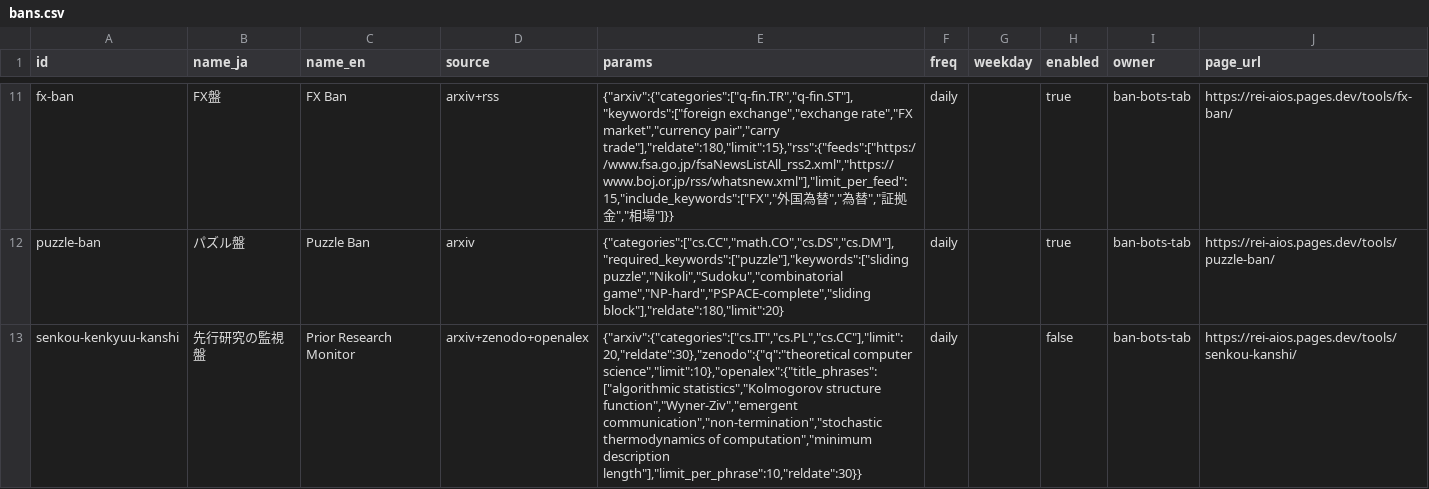
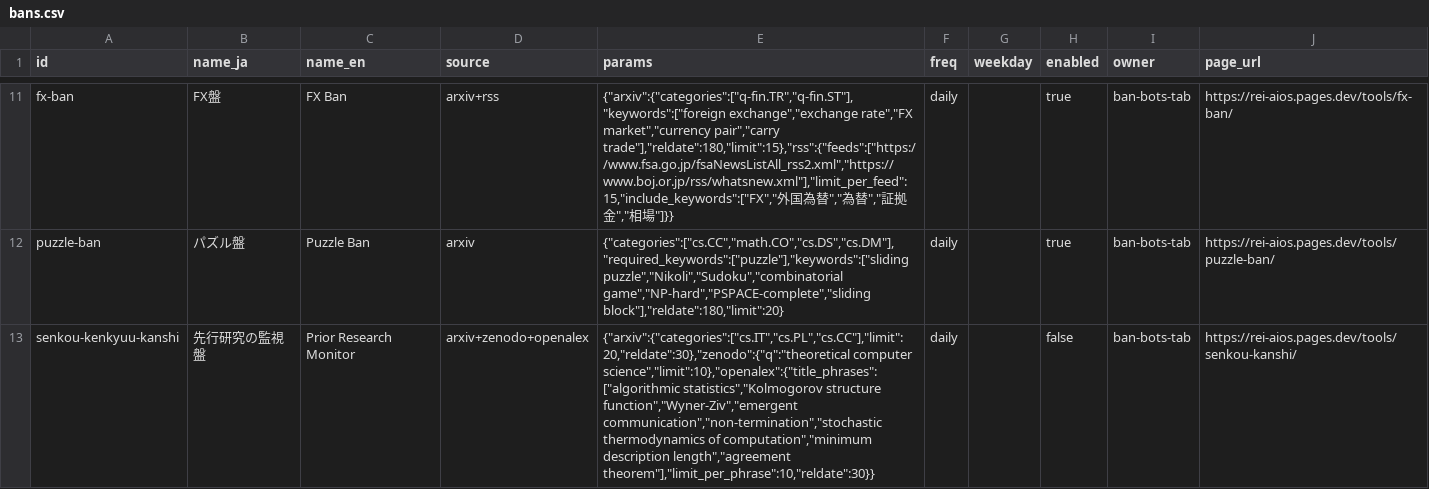
Before and after one commit to fc0web/ban-bots, a CSV file: registry/bans.csv, drawn as a sheet; only a part is shown, gaps mark what is left out.

```diff
--- a/registry/bans.csv
+++ b/registry/bans.csv
@@ -12,2 +12,2 @@ fx-ban,FX盤,FX Ban,arxiv+rss,"{""arxiv"":{""categories"":[""q-fin.TR"",""q-fin.
 puzzle-ban,パズル盤,Puzzle Ban,arxiv,"{""categories"":[""cs.CC"",""math.CO"",""cs.DS"",""cs.DM""],""required_keywords"":[""puzzle""],""keywords"":[""sliding puzzle"",""Nikoli"",""Sudoku"",""combinatorial game"",""NP-hard"",""PSPACE-complete"",""sliding block""],""reldate"":180,""limit"":20}",daily,,true,ban-bots-tab,https://rei-aios.pages.dev/tools/puzzle-ban/
-senkou-kenkyuu-kanshi,先行研究の監視盤,Prior Research Monitor,arxiv+zenodo+openalex,"{""arxiv"":{""categories"":[""cs.IT"",""cs.PL"",""cs.CC""],""limit"":20,""reldate"":30},""zenodo"":{""q"":""theoretical computer science"",""limit"":10},""openalex"":{""title_phrases"":[""algorithmic statistics"",""Kolmogorov structure function"",""Wyner-Ziv"",""emergent communication"",""non-termination"",""stochastic thermodynamics of computation"",""minimum description length""],""limit_per_phrase"":10,""reldate"":30}}",daily,,false,ban-bots-tab,https://rei-aios.pages.dev/tools/senkou-kanshi/
+senkou-kenkyuu-kanshi,先行研究の監視盤,Prior Research Monitor,arxiv+zenodo+openalex,"{""arxiv"":{""categories"":[""cs.IT"",""cs.PL"",""cs.CC""],""limit"":20,""reldate"":30},""zenodo"":{""q"":""theoretical computer science"",""limit"":10},""openalex"":{""title_phrases"":[""algorithmic statistics"",""Kolmogorov structure function"",""Wyner-Ziv"",""emergent communication"",""non-termination"",""stochastic thermodynamics of computation"",""minimum description length"",""agreement theorem""],""limit_per_phrase"":10,""reldate"":30}}",daily,,false,ban-bots-tab,https://rei-aios.pages.dev/tools/senkou-kanshi/
```
